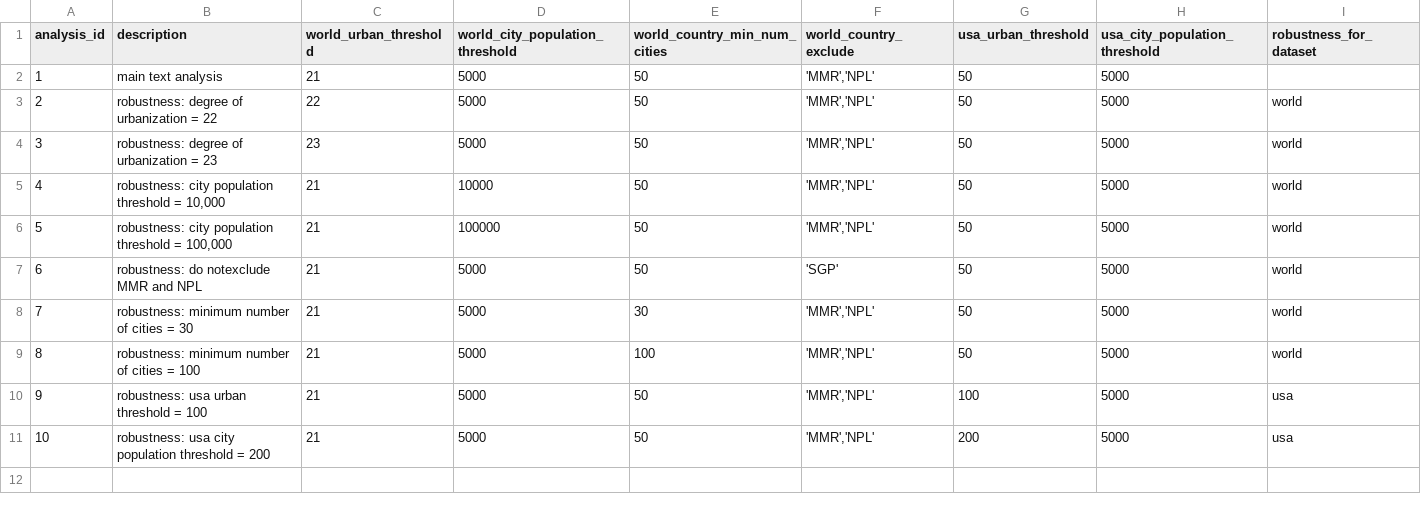
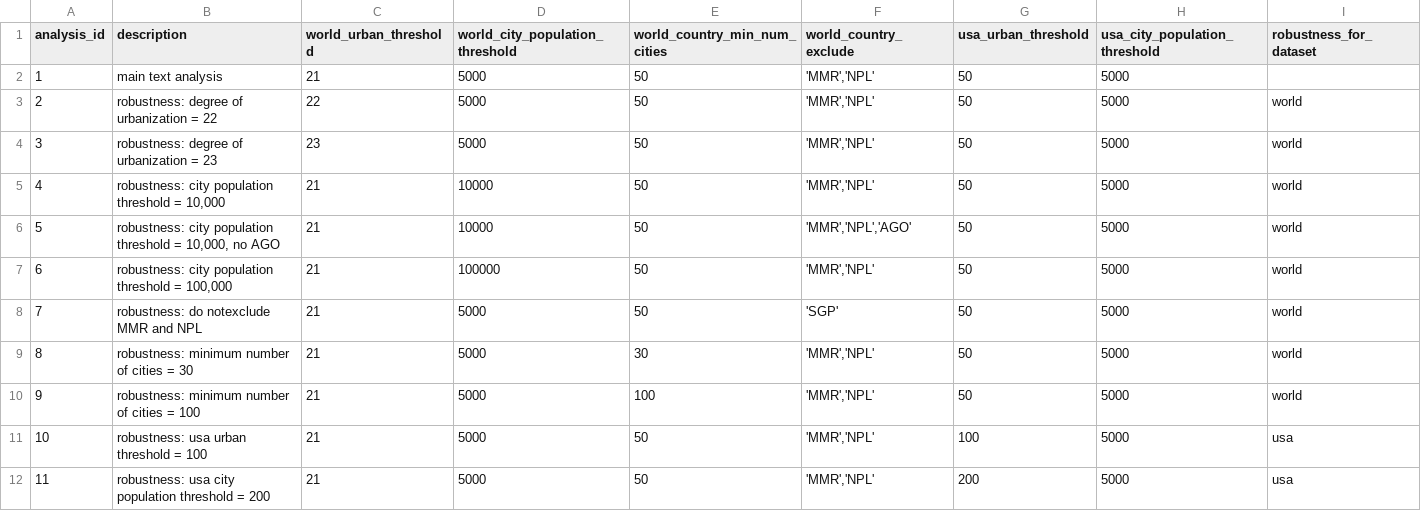
Before and after one commit to ethz-coss/global-city-growth, a CSV file: src/warehouse/seeds/analysis_parameters.csv, drawn as a sheet; addresses are those after the commit; the diff names each change by its address in the sheet, - before the commit and + after, or states it on an @@ line.

```diff
--- a/src/warehouse/seeds/analysis_parameters.csv
+++ b/src/warehouse/seeds/analysis_parameters.csv
+row 6: 5 | robustness: city population threshold = 10,000, no AGO | 21 | 10000 | 50 | 'MMR','NPL','AGO' | 50 | 5000 | world
@@ column A (analysis_id) renumbered from row 7 down @@
```
Also changed, not shown: 2 other files.
